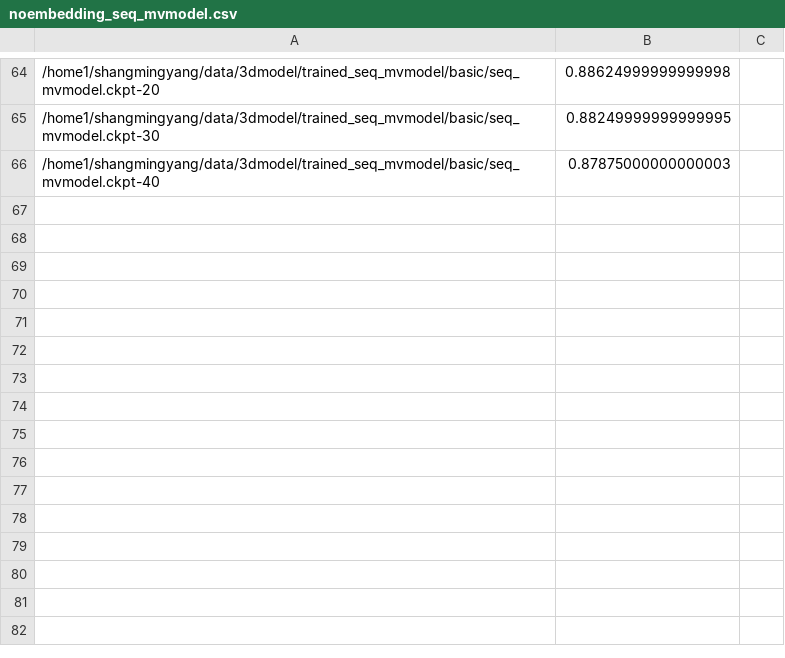
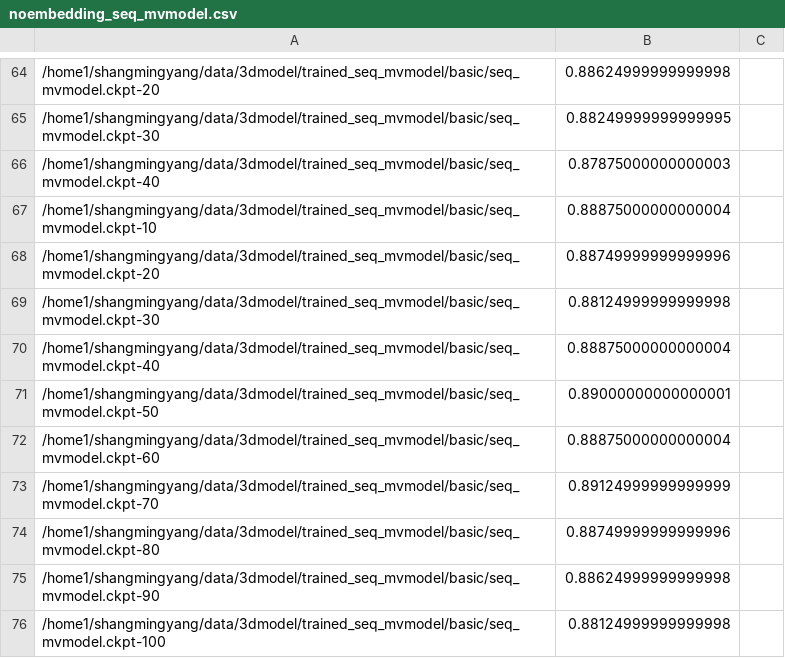
Before and after one commit to kiminh/MVModel, a CSV file: rnn/noembedding_seq_mvmodel.csv, drawn as a sheet; only a part is shown, gaps mark what is left out; the diff names each change by its address in the sheet, - before the commit and + after, or states it on an @@ line.

```diff
--- a/rnn/noembedding_seq_mvmodel.csv
+++ b/rnn/noembedding_seq_mvmodel.csv
+row 67: /home1/shangmingyang/data/3dmodel/trained_seq_mvmodel/basic/seq_mvmodel.ckpt-10 | 0.88875000000000004
+row 68: /home1/shangmingyang/data/3dmodel/trained_seq_mvmodel/basic/seq_mvmodel.ckpt-20 | 0.88749999999999996
+row 69: /home1/shangmingyang/data/3dmodel/trained_seq_mvmodel/basic/seq_mvmodel.ckpt-30 | 0.88124999999999998
+row 70: /home1/shangmingyang/data/3dmodel/trained_seq_mvmodel/basic/seq_mvmodel.ckpt-40 | 0.88875000000000004
+row 71: /home1/shangmingyang/data/3dmodel/trained_seq_mvmodel/basic/seq_mvmodel.ckpt-50 | 0.89000000000000001
+row 72: /home1/shangmingyang/data/3dmodel/trained_seq_mvmodel/basic/seq_mvmodel.ckpt-60 | 0.88875000000000004
+row 73: /home1/shangmingyang/data/3dmodel/trained_seq_mvmodel/basic/seq_mvmodel.ckpt-70 | 0.89124999999999999
+row 74: /home1/shangmingyang/data/3dmodel/trained_seq_mvmodel/basic/seq_mvmodel.ckpt-80 | 0.88749999999999996
+row 75: /home1/shangmingyang/data/3dmodel/trained_seq_mvmodel/basic/seq_mvmodel.ckpt-90 | 0.88624999999999998
+row 76: /home1/shangmingyang/data/3dmodel/trained_seq_mvmodel/basic/seq_mvmodel.ckpt-100 | 0.88124999999999998
```
Also changed, not shown: 3 other files.
